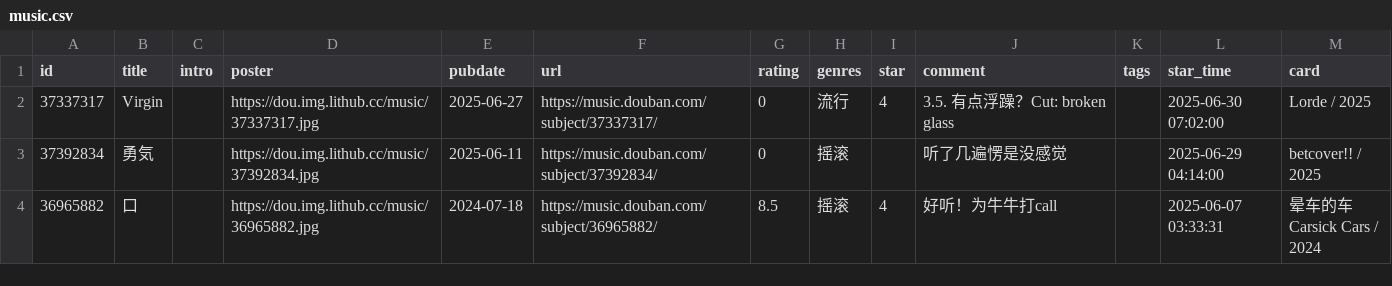
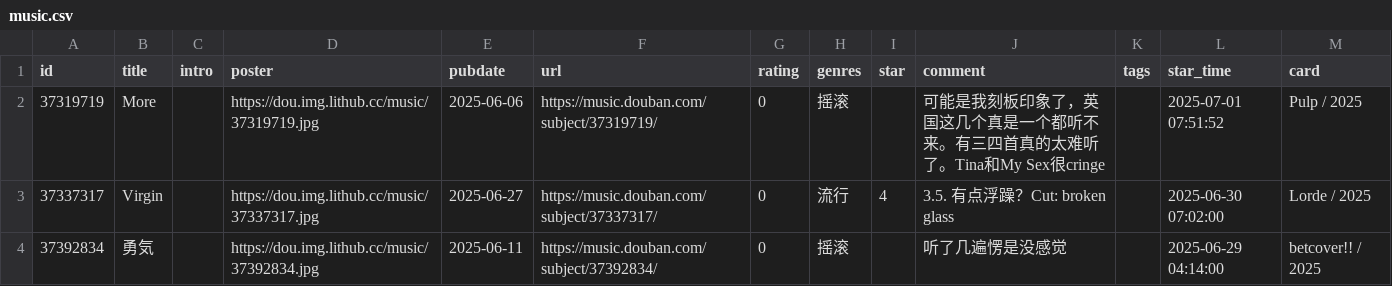
Before and after one commit to zcysxy/doumark-action, a CSV file: data/douban/music.csv, drawn as a sheet; only a part is shown; the shorter side is filled out with more unchanged rows; the diff names each change by its address in the sheet, - before the commit and + after, or states it on an @@ line.

Commit message:
chore: update douban data

```diff
--- a/data/douban/music.csv
+++ b/data/douban/music.csv
+row 2: 37319719 | More |  | https://dou.img.lithub.cc/music/37319719.jpg | 2025-06-06 | https://music.douban.com/subject/37319719/ | 0 | 摇滚 |  | 可能是我刻板印象了，英国这几个真是一个都听不来。有三四首真的太难听了。Tina和My Sex很cringe |  | 2025-07-01 07:51:52 | Pulp / 2025
```
